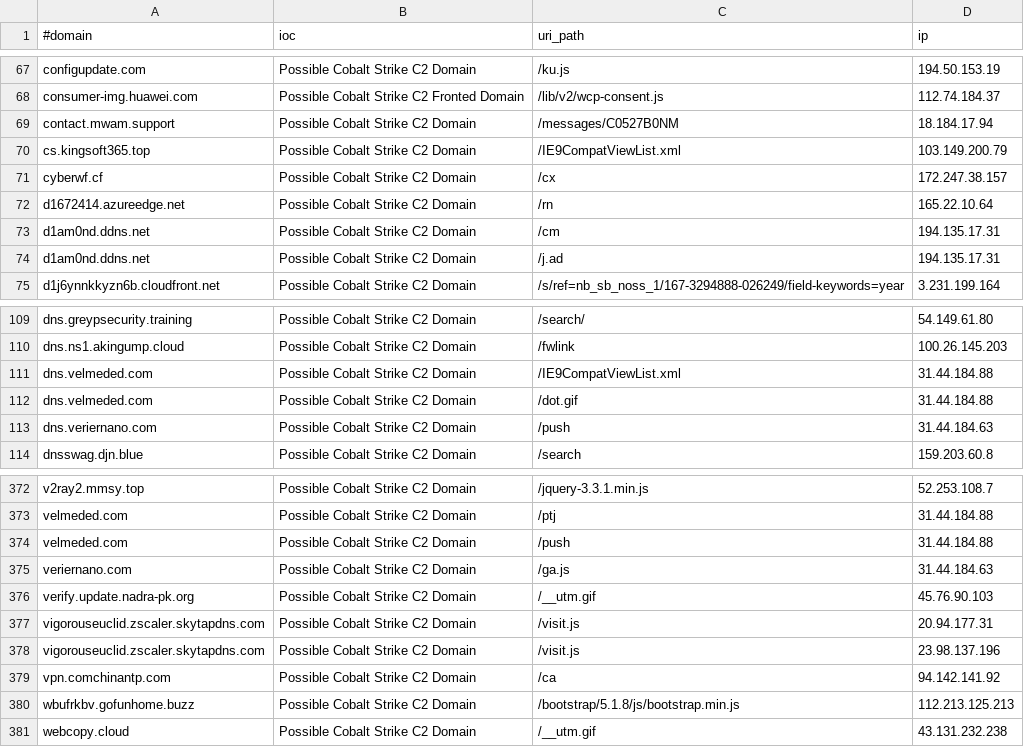
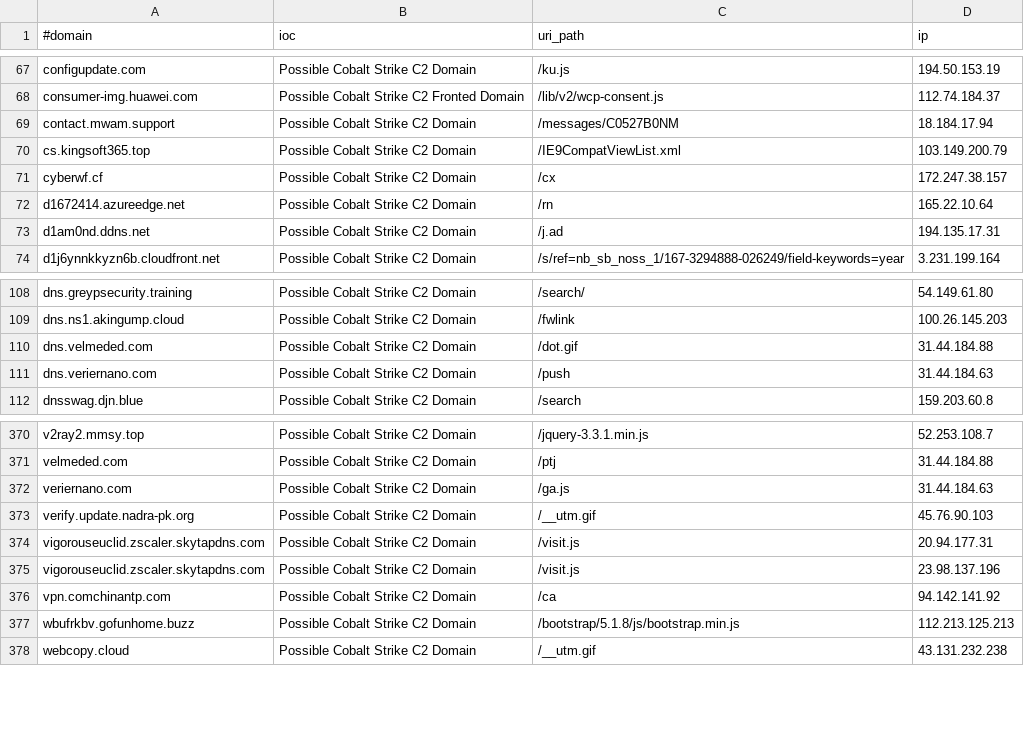
Before and after one commit to ElCapitanXSec/C2IntelFeeds, a CSV file: feeds/domainC2swithURLwithIP-filter-abused.csv, drawn as a sheet; only a part is shown, gaps mark what is left out; the diff names each change by its address in the sheet, - before the commit and + after, or states it on an @@ line.

```diff
--- a/feeds/domainC2swithURLwithIP-filter-abused.csv
+++ b/feeds/domainC2swithURLwithIP-filter-abused.csv
-row 73: d1am0nd.ddns.net | Possible Cobalt Strike C2 Domain | /cm | 194.135.17.31
-row 111: dns.velmeded.com | Possible Cobalt Strike C2 Domain | /IE9CompatViewList.xml | 31.44.184.88
-row 374: velmeded.com | Possible Cobalt Strike C2 Domain | /push | 31.44.184.88
```
Also changed, not shown: feeds/IPC2s.csv, feeds/domainC2swithURL-filter-abused.csv, 5 other files.
